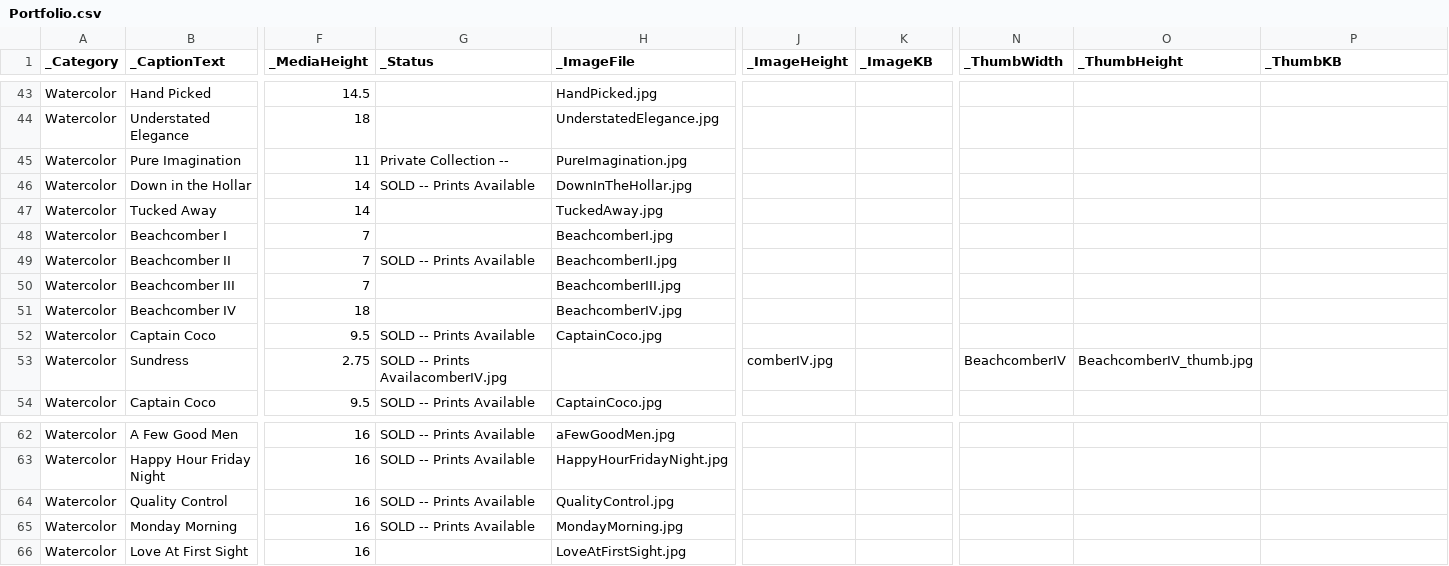
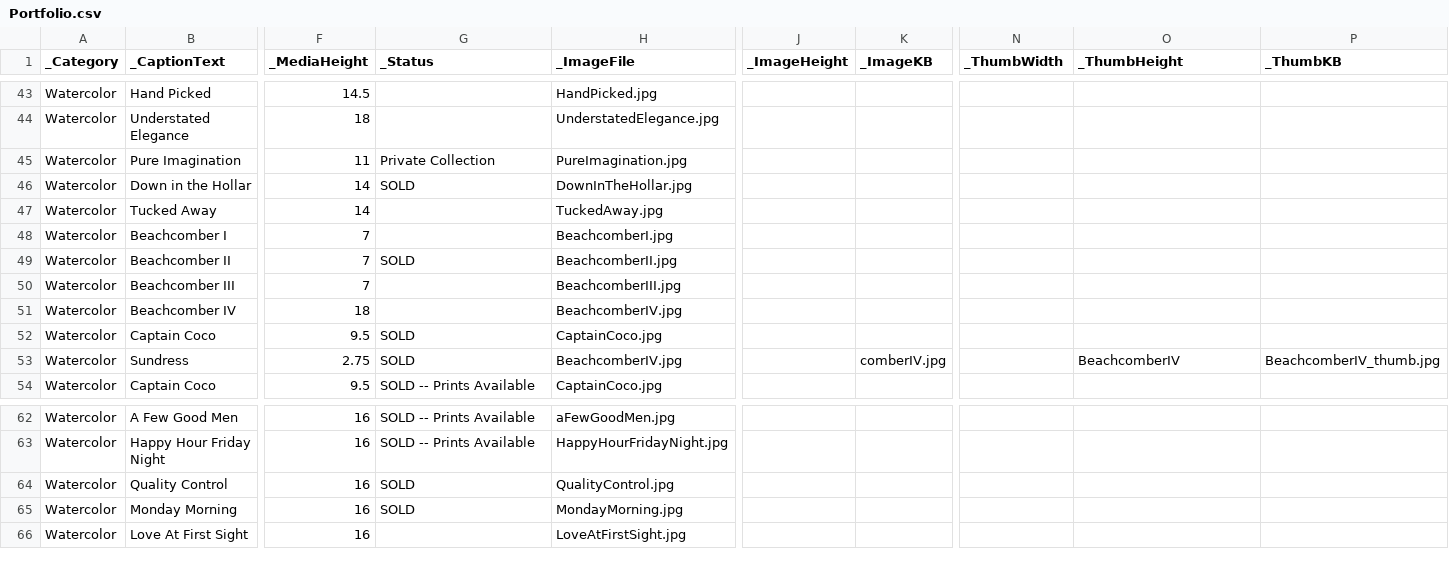
Before and after one commit to ghmgallery/ghmgallery.github.io, a CSV file: _data/Portfolio.csv, drawn as a sheet; only a part is shown, gaps mark what is left out; the diff names each change by its address in the sheet, - before the commit and + after, or states it on an @@ line.

Commit message:
Update Portfolio.csv

```diff
--- a/_data/Portfolio.csv
+++ b/_data/Portfolio.csv
-G45 (_Status): Private Collection --
+G45 (_Status): Private Collection
-G46 (_Status): SOLD -- Prints Available
+G46 (_Status): SOLD
-G49 (_Status): SOLD -- Prints Available
+G49 (_Status): SOLD
-G52 (_Status): SOLD -- Prints Available
+G52 (_Status): SOLD
-G53 (_Status): SOLD -- Prints AvailacomberIV.jpg
+G53 (_Status): SOLD
-H53 (_ImageFile): (empty)
+H53 (_ImageFile): BeachcomberIV.jpg
-J53 (_ImageHeight): comberIV.jpg
+J53 (_ImageHeight): (empty)
-K53 (_ImageKB): (empty)
+K53 (_ImageKB): comberIV.jpg
-N53 (_ThumbWidth): BeachcomberIV
+N53 (_ThumbWidth): (empty)
-O53 (_ThumbHeight): BeachcomberIV_thumb.jpg
+O53 (_ThumbHeight): BeachcomberIV
-P53 (_ThumbKB): (empty)
+P53 (_ThumbKB): BeachcomberIV_thumb.jpg
-G64:G65 (_Status): SOLD -- Prints Available
+G64:G65 (_Status): SOLD
```
